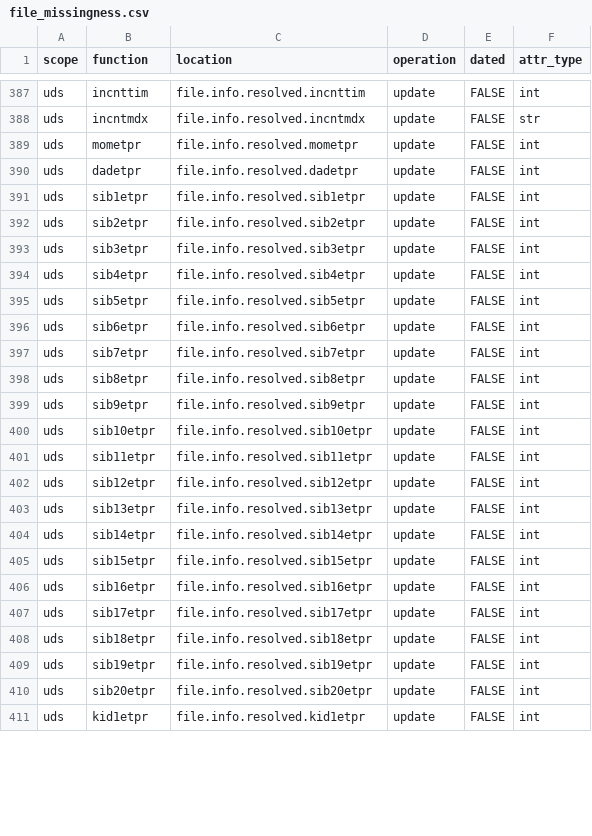
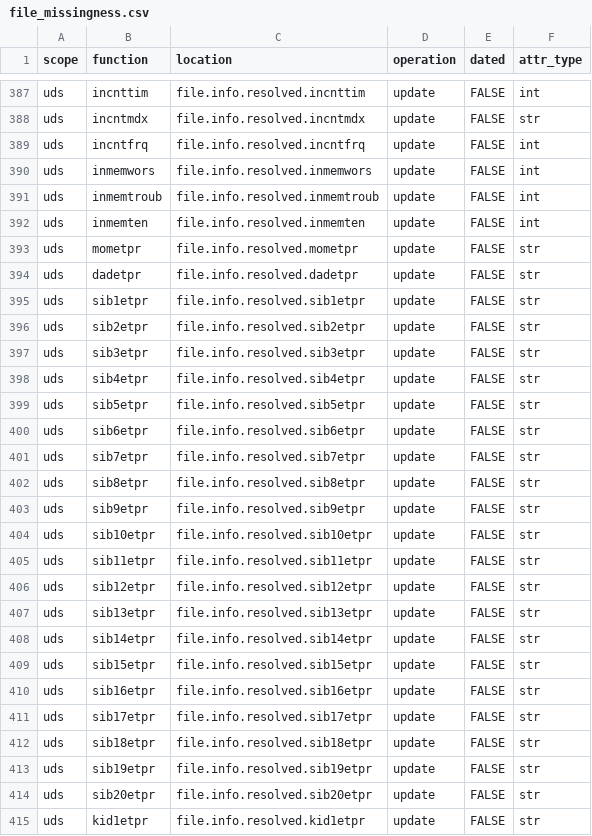
Before and after one commit to naccdata/nacc-attribute-deriver, a CSV file: nacc_attribute_deriver/config/file_missingness.csv, drawn as a sheet; only a part is shown, gaps mark what is left out; the diff covers the shown part only.

```diff
--- a/nacc_attribute_deriver/config/file_missingness.csv
+++ b/nacc_attribute_deriver/config/file_missingness.csv
@@ -388,24 +388,28 @@ uds,incnttim,file.info.resolved.incnttim,update,FALSE,int
 uds,incntmdx,file.info.resolved.incntmdx,update,FALSE,str
-uds,mometpr,file.info.resolved.mometpr,update,FALSE,int
-uds,dadetpr,file.info.resolved.dadetpr,update,FALSE,int
-uds,sib1etpr,file.info.resolved.sib1etpr,update,FALSE,int
-uds,sib2etpr,file.info.resolved.sib2etpr,update,FALSE,int
-uds,sib3etpr,file.info.resolved.sib3etpr,update,FALSE,int
-uds,sib4etpr,file.info.resolved.sib4etpr,update,FALSE,int
-uds,sib5etpr,file.info.resolved.sib5etpr,update,FALSE,int
-uds,sib6etpr,file.info.resolved.sib6etpr,update,FALSE,int
-uds,sib7etpr,file.info.resolved.sib7etpr,update,FALSE,int
-uds,sib8etpr,file.info.resolved.sib8etpr,update,FALSE,int
-uds,sib9etpr,file.info.resolved.sib9etpr,update,FALSE,int
-uds,sib10etpr,file.info.resolved.sib10etpr,update,FALSE,int
-uds,sib11etpr,file.info.resolved.sib11etpr,update,FALSE,int
-uds,sib12etpr,file.info.resolved.sib12etpr,update,FALSE,int
-uds,sib13etpr,file.info.resolved.sib13etpr,update,FALSE,int
-uds,sib14etpr,file.info.resolved.sib14etpr,update,FALSE,int
-uds,sib15etpr,file.info.resolved.sib15etpr,update,FALSE,int
-uds,sib16etpr,file.info.resolved.sib16etpr,update,FALSE,int
-uds,sib17etpr,file.info.resolved.sib17etpr,update,FALSE,int
-uds,sib18etpr,file.info.resolved.sib18etpr,update,FALSE,int
-uds,sib19etpr,file.info.resolved.sib19etpr,update,FALSE,int
-uds,sib20etpr,file.info.resolved.sib20etpr,update,FALSE,int
-uds,kid1etpr,file.info.resolved.kid1etpr,update,FALSE,int
+uds,incntfrq,file.info.resolved.incntfrq,update,FALSE,int
+uds,inmemwors,file.info.resolved.inmemwors,update,FALSE,int
+uds,inmemtroub,file.info.resolved.inmemtroub,update,FALSE,int
+uds,inmemten,file.info.resolved.inmemten,update,FALSE,int
+uds,mometpr,file.info.resolved.mometpr,update,FALSE,str
+uds,dadetpr,file.info.resolved.dadetpr,update,FALSE,str
+uds,sib1etpr,file.info.resolved.sib1etpr,update,FALSE,str
+uds,sib2etpr,file.info.resolved.sib2etpr,update,FALSE,str
+uds,sib3etpr,file.info.resolved.sib3etpr,update,FALSE,str
+uds,sib4etpr,file.info.resolved.sib4etpr,update,FALSE,str
+uds,sib5etpr,file.info.resolved.sib5etpr,update,FALSE,str
+uds,sib6etpr,file.info.resolved.sib6etpr,update,FALSE,str
+uds,sib7etpr,file.info.resolved.sib7etpr,update,FALSE,str
+uds,sib8etpr,file.info.resolved.sib8etpr,update,FALSE,str
+uds,sib9etpr,file.info.resolved.sib9etpr,update,FALSE,str
+uds,sib10etpr,file.info.resolved.sib10etpr,update,FALSE,str
+uds,sib11etpr,file.info.resolved.sib11etpr,update,FALSE,str
+uds,sib12etpr,file.info.resolved.sib12etpr,update,FALSE,str
+uds,sib13etpr,file.info.resolved.sib13etpr,update,FALSE,str
+uds,sib14etpr,file.info.resolved.sib14etpr,update,FALSE,str
+uds,sib15etpr,file.info.resolved.sib15etpr,update,FALSE,str
+uds,sib16etpr,file.info.resolved.sib16etpr,update,FALSE,str
+uds,sib17etpr,file.info.resolved.sib17etpr,update,FALSE,str
+uds,sib18etpr,file.info.resolved.sib18etpr,update,FALSE,str
+uds,sib19etpr,file.info.resolved.sib19etpr,update,FALSE,str
+uds,sib20etpr,file.info.resolved.sib20etpr,update,FALSE,str
+uds,kid1etpr,file.info.resolved.kid1etpr,update,FALSE,str
```
Also changed, not shown: 1 added row and 14 edited cells elsewhere in this file, 13 other files.
